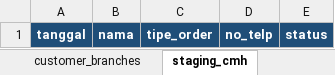
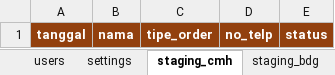
Before and after one commit to myGroomy/mochikin-apps-system, an Excel workbook: apps/mycustomer/templates/mycustomer-database-template.xlsx, sheet staging_cmh, drawn as a sheet; values as stored, in another font and other column widths than the file's, no borders; the diff names each change by its address in the sheet, - before the commit and + after, or states it on an @@ line.

```diff
--- a/apps/mycustomer/templates/mycustomer-database-template.xlsx (sheet staging_cmh)
+++ b/apps/mycustomer/templates/mycustomer-database-template.xlsx (sheet staging_cmh)
-A1:E1 fill: #1F4E78
+A1:E1 fill: #92400E
```
Also changed, not shown: sheet orders, sheet customers, sheet customer_branches, sheet users, sheet branches, sheet import_orders, 3 more sheets, other sheet tabs, apps/stokis/templates/stokis-registry.xlsx, apps/stokis/templates/stokis-template-cabang.xlsx, 13 other files.
